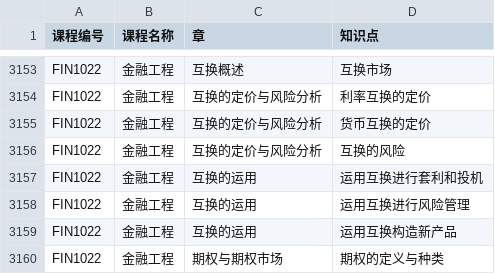
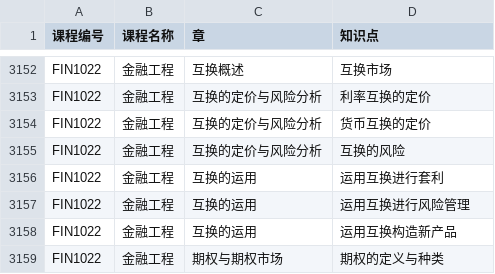
Before and after one commit to ACynj/kg_course, a CSV file: course_knowledge.csv, drawn as a sheet; only a part is shown, gaps mark what is left out; the diff covers the shown part only.

```diff
--- a/course_knowledge.csv
+++ b/course_knowledge.csv
@@ -3156,3 +3155,3 @@ FIN1022,金融工程,互换的定价与风险分析,货币互换的定价,
 FIN1022,金融工程,互换的定价与风险分析,互换的风险,
-FIN1022,金融工程,互换的运用,运用互换进行套利和投机,
+FIN1022,金融工程,互换的运用,运用互换进行套利,
 FIN1022,金融工程,互换的运用,运用互换进行风险管理,
```
Also changed, not shown: 5 added rows, 1 removed row and 9 edited cells elsewhere in this file, mapper/course_knowledge_mapper39.csv, 8 other files.
